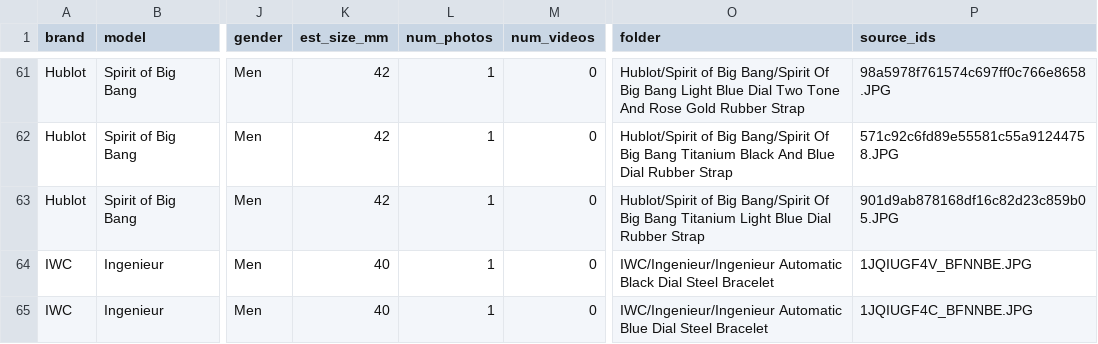
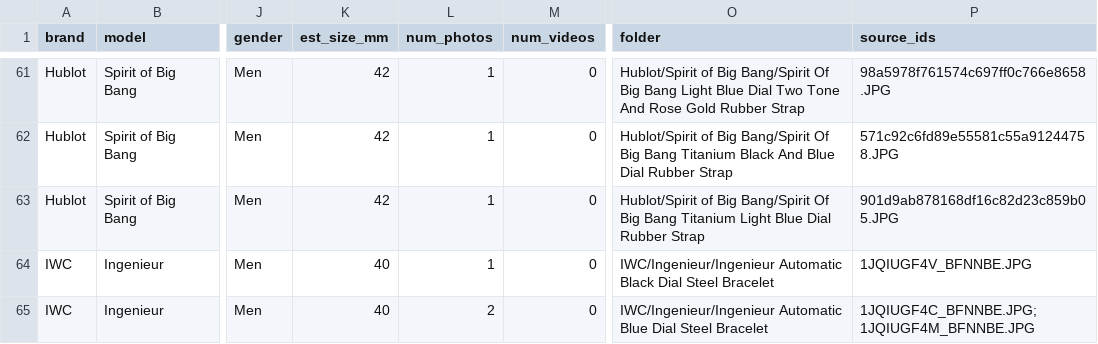
Before and after one commit to tranhiepdat/WatchWebLibrary, a CSV file: Catalog/catalog.csv, drawn as a sheet; only a part is shown, gaps mark what is left out; the diff covers the shown part only; the diff names each change by its address in the sheet, - before the commit and + after, or states it on an @@ line.

```diff
--- a/Catalog/catalog.csv
+++ b/Catalog/catalog.csv
-L65 (num_photos): 1
+L65 (num_photos): 2
-P65 (source_ids): 1JQIUGF4C_BFNNBE.JPG
+P65 (source_ids): 1JQIUGF4C_BFNNBE.JPG;1JQIUGF4M_BFNNBE.JPG
```
Also changed, not shown: 2 added rows, 4 removed rows and 10 edited cells elsewhere in this file.
